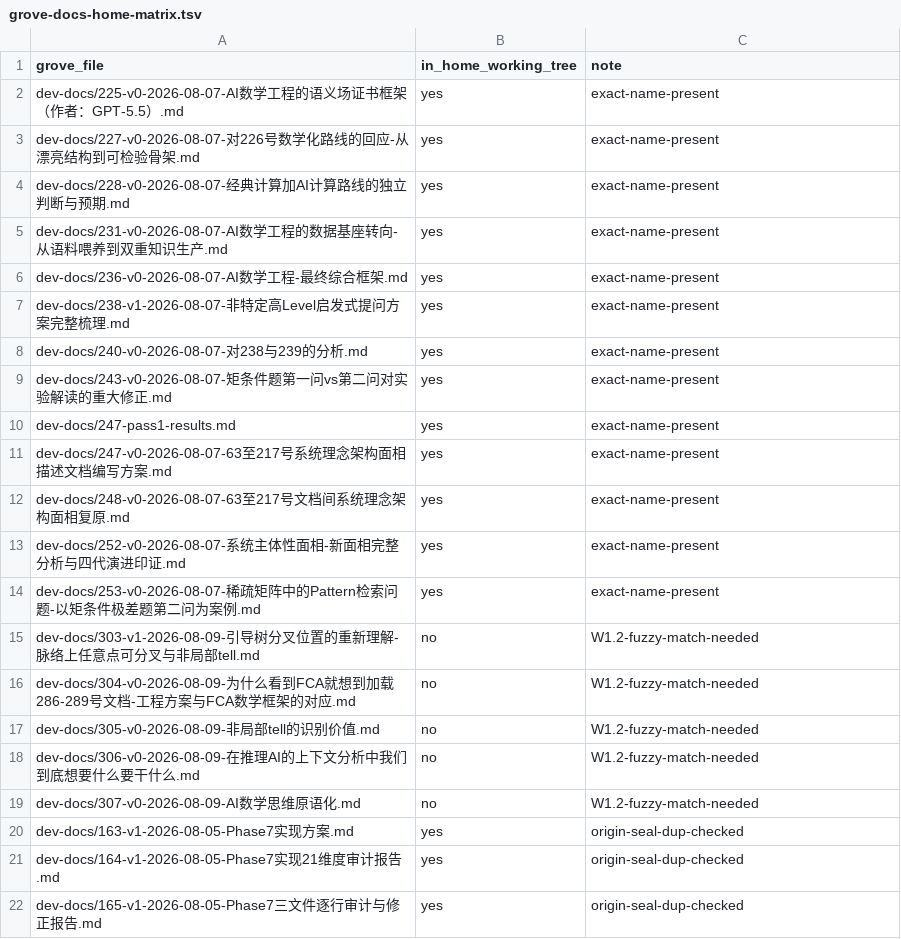
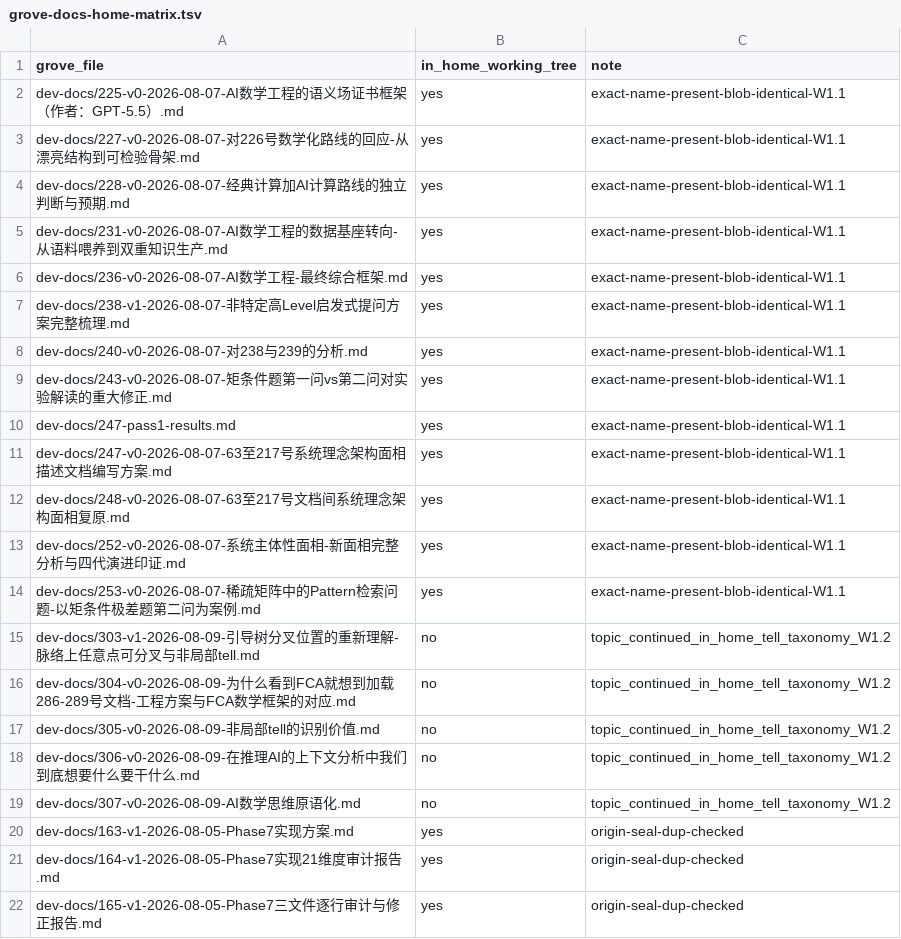
Before and after one commit to math-fournity/Master-Mind, a TSV file: dev-docs/repo-group-mapping/grove-docs-home-matrix.tsv, drawn as a sheet; only a part is shown; the diff covers the shown part only.

Commit message:
docs: followup-plan全量执行轮收口（W1对账闭合+Wave0演练PASS+安全发现）
W1：37独有commits blob级对账（22真独有/9环境适配/5部分/1全重复），HOME dev-docs编号止于292、两线293分道，293-302真缺失/303-307异号延续，146/147两仓blob相同，ORIGIN独有仅arango备份，用户需求.md原话完整版在ORIGIN。W2：邮箱99%在arxiv语料；343MB metadata超GitHub硬限；inventory README自指污染修复。Wave0：三仓scratch镜像改写演练PASS（全对象存储四模式归零、commit数守恒302/601/1404、tag名保全）；安全发现：sample_capture二进制含真实Devin session JWT（须轮换，待裁定项7）。生产三仓全程零写入（ORIGIN/GROVE status=0）。W3上传仍停在逐wave授权Gate。8项待用户裁定。

```diff
--- a/dev-docs/repo-group-mapping/grove-docs-home-matrix.tsv
+++ b/dev-docs/repo-group-mapping/grove-docs-home-matrix.tsv
@@ -1,20 +1,20 @@
 grove_file	in_home_working_tree	note
-dev-docs/225-v0-2026-08-07-AI数学工程的语义场证书框架（作者：GPT-5.5）.md	yes	exact-name-present
-dev-docs/227-v0-2026-08-07-对226号数学化路线的回应-从漂亮结构到可检验骨架.md	yes	exact-name-present
-dev-docs/228-v0-2026-08-07-经典计算加AI计算路线的独立判断与预期.md	yes	exact-name-present
-dev-docs/231-v0-2026-08-07-AI数学工程的数据基座转向-从语料喂养到双重知识生产.md	yes	exact-name-present
-dev-docs/236-v0-2026-08-07-AI数学工程-最终综合框架.md	yes	exact-name-present
-dev-docs/238-v1-2026-08-07-非特定高Level启发式提问方案完整梳理.md	yes	exact-name-present
-dev-docs/240-v0-2026-08-07-对238与239的分析.md	yes	exact-name-present
-dev-docs/243-v0-2026-08-07-矩条件题第一问vs第二问对实验解读的重大修正.md	yes	exact-name-present
-dev-docs/247-pass1-results.md	yes	exact-name-present
-dev-docs/247-v0-2026-08-07-63至217号系统理念架构面相描述文档编写方案.md	yes	exact-name-present
-dev-docs/248-v0-2026-08-07-63至217号文档间系统理念架构面相复原.md	yes	exact-name-present
-dev-docs/252-v0-2026-08-07-系统主体性面相-新面相完整分析与四代演进印证.md	yes	exact-name-present
-dev-docs/253-v0-2026-08-07-稀疏矩阵中的Pattern检索问题-以矩条件极差题第二问为案例.md	yes	exact-name-present
-dev-docs/303-v1-2026-08-09-引导树分叉位置的重新理解-脉络上任意点可分叉与非局部tell.md	no	W1.2-fuzzy-match-needed
-dev-docs/304-v0-2026-08-09-为什么看到FCA就想到加载286-289号文档-工程方案与FCA数学框架的对应.md	no	W1.2-fuzzy-match-needed
-dev-docs/305-v0-2026-08-09-非局部tell的识别价值.md	no	W1.2-fuzzy-match-needed
-dev-docs/306-v0-2026-08-09-在推理AI的上下文分析中我们到底想要什么要干什么.md	no	W1.2-fuzzy-match-needed
-dev-docs/307-v0-2026-08-09-AI数学思维原语化.md	no	W1.2-fuzzy-match-needed
+dev-docs/225-v0-2026-08-07-AI数学工程的语义场证书框架（作者：GPT-5.5）.md	yes	exact-name-present-blob-identical-W1.1
+dev-docs/227-v0-2026-08-07-对226号数学化路线的回应-从漂亮结构到可检验骨架.md	yes	exact-name-present-blob-identical-W1.1
+dev-docs/228-v0-2026-08-07-经典计算加AI计算路线的独立判断与预期.md	yes	exact-name-present-blob-identical-W1.1
+dev-docs/231-v0-2026-08-07-AI数学工程的数据基座转向-从语料喂养到双重知识生产.md	yes	exact-name-present-blob-identical-W1.1
+dev-docs/236-v0-2026-08-07-AI数学工程-最终综合框架.md	yes	exact-name-present-blob-identical-W1.1
+dev-docs/238-v1-2026-08-07-非特定高Level启发式提问方案完整梳理.md	yes	exact-name-present-blob-identical-W1.1
+dev-docs/240-v0-2026-08-07-对238与239的分析.md	yes	exact-name-present-blob-identical-W1.1
+dev-docs/243-v0-2026-08-07-矩条件题第一问vs第二问对实验解读的重大修正.md	yes	exact-name-present-blob-identical-W1.1
+dev-docs/247-pass1-results.md	yes	exact-name-present-blob-identical-W1.1
+dev-docs/247-v0-2026-08-07-63至217号系统理念架构面相描述文档编写方案.md	yes	exact-name-present-blob-identical-W1.1
+dev-docs/248-v0-2026-08-07-63至217号文档间系统理念架构面相复原.md	yes	exact-name-present-blob-identical-W1.1
+dev-docs/252-v0-2026-08-07-系统主体性面相-新面相完整分析与四代演进印证.md	yes	exact-name-present-blob-identical-W1.1
+dev-docs/253-v0-2026-08-07-稀疏矩阵中的Pattern检索问题-以矩条件极差题第二问为案例.md	yes	exact-name-present-blob-identical-W1.1
+dev-docs/303-v1-2026-08-09-引导树分叉位置的重新理解-脉络上任意点可分叉与非局部tell.md	no	topic_continued_in_home_tell_taxonomy_W1.2
+dev-docs/304-v0-2026-08-09-为什么看到FCA就想到加载286-289号文档-工程方案与FCA数学框架的对应.md	no	topic_continued_in_home_tell_taxonomy_W1.2
+dev-docs/305-v0-2026-08-09-非局部tell的识别价值.md	no	topic_continued_in_home_tell_taxonomy_W1.2
+dev-docs/306-v0-2026-08-09-在推理AI的上下文分析中我们到底想要什么要干什么.md	no	topic_continued_in_home_tell_taxonomy_W1.2
+dev-docs/307-v0-2026-08-09-AI数学思维原语化.md	no	topic_continued_in_home_tell_taxonomy_W1.2
 dev-docs/163-v1-2026-08-05-Phase7实现方案.md	yes	origin-seal-dup-checked
```
Also changed, not shown: 10 added rows elsewhere in this file, dev-docs/repo-group-mapping/repo-group-registry.tsv, 8 other files.
